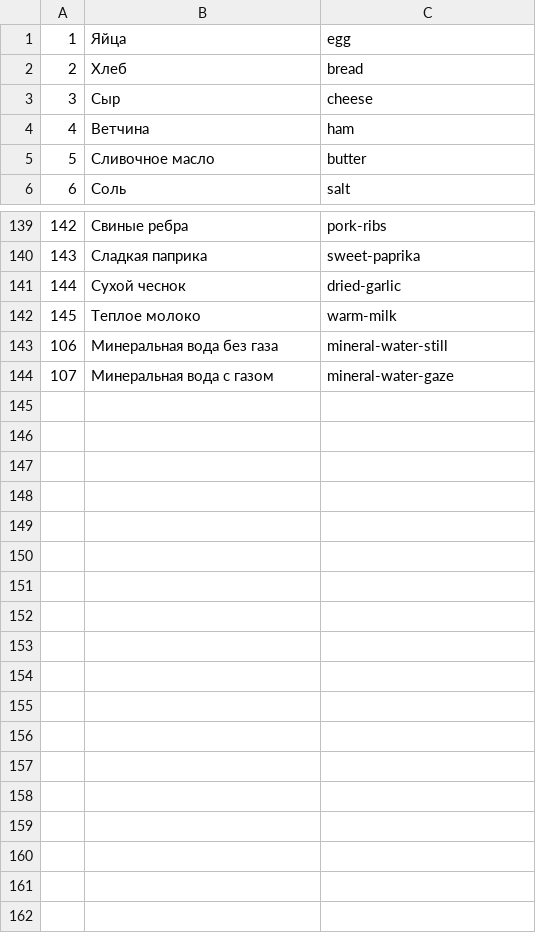
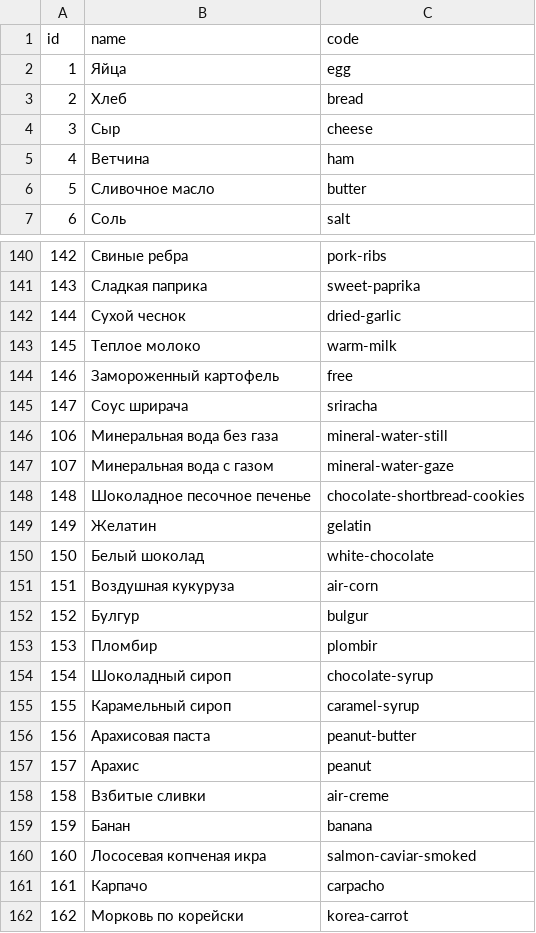
Before and after one commit to prokaeveg/lera_cooking, a CSV file: backup/ingredients.csv, drawn as a sheet; only a part is shown, gaps mark what is left out.

```diff
--- a/backup/ingredients.csv
+++ b/backup/ingredients.csv
@@ -1 +1,2 @@
+id;name;code
 1;Яйца;egg
@@ -142,3 +143,20 @@
 145;Теплое молоко;warm-milk
+146;Замороженный картофель;free
+147;Соус шрирача;sriracha
 106;Минеральная вода без газа;mineral-water-still
 107;Минеральная вода с газом;mineral-water-gaze
+148;Шоколадное песочное печенье;chocolate-shortbread-cookies
+149;Желатин;gelatin
+150;Белый шоколад;white-chocolate
+151;Воздушная кукуруза;air-corn
+152;Булгур;bulgur
+153;Пломбир;plombir
+154;Шоколадный сироп;chocolate-syrup
+155;Карамельный сироп;caramel-syrup
+156;Арахисовая паста;peanut-butter
+157;Арахис;peanut
+158;Взбитые сливки;air-creme
+159;Банан;banana
+160;Лососевая копченая икра;salmon-caviar-smoked
+161;Карпачо;carpacho
+162;Морковь по корейски;korea-carrot
```
Also changed, not shown: backup/categories.csv, backup/notes.csv, 27 other files.
